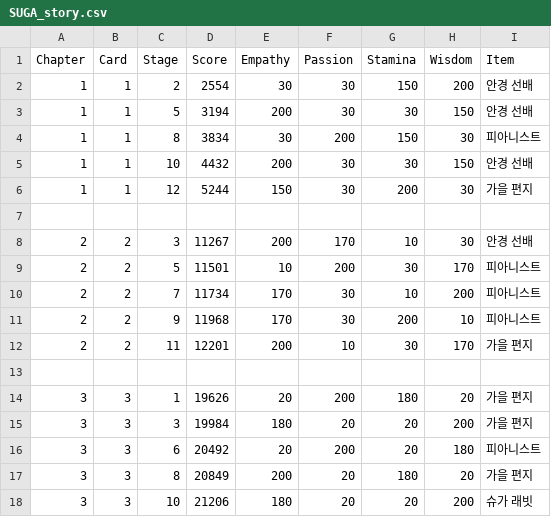
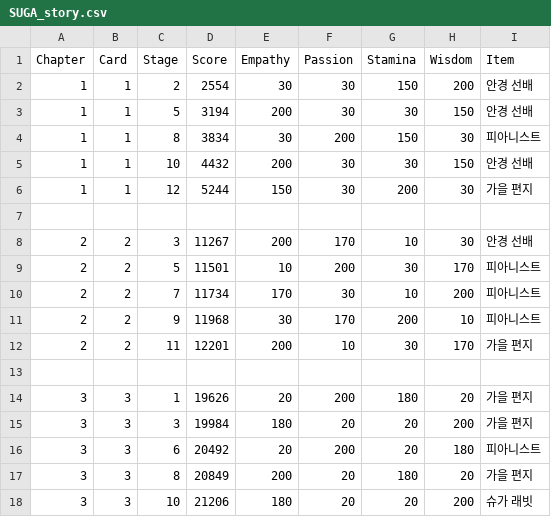
Before and after one commit to imFlyLikeG6/imflylikeg6.github.io, a CSV file: script/SUGA_story.csv, drawn as a sheet.

```diff
--- a/script/SUGA_story.csv
+++ b/script/SUGA_story.csv
@@ -10,3 +10,3 @@ Chapter,Card,Stage,Score,Empathy,Passion,Stamina,Wisdom,Item
 2,2,7,11734,170,30,10,200,피아니스트
-2,2,9,11968,170,30,200,10,피아니스트
+2,2,9,11968,30,170,200,10,피아니스트
 2,2,11,12201,200,10,30,170,가을 편지
```
Also changed, not shown: script/JUNGKOOK_story.csv, 1 other file.
